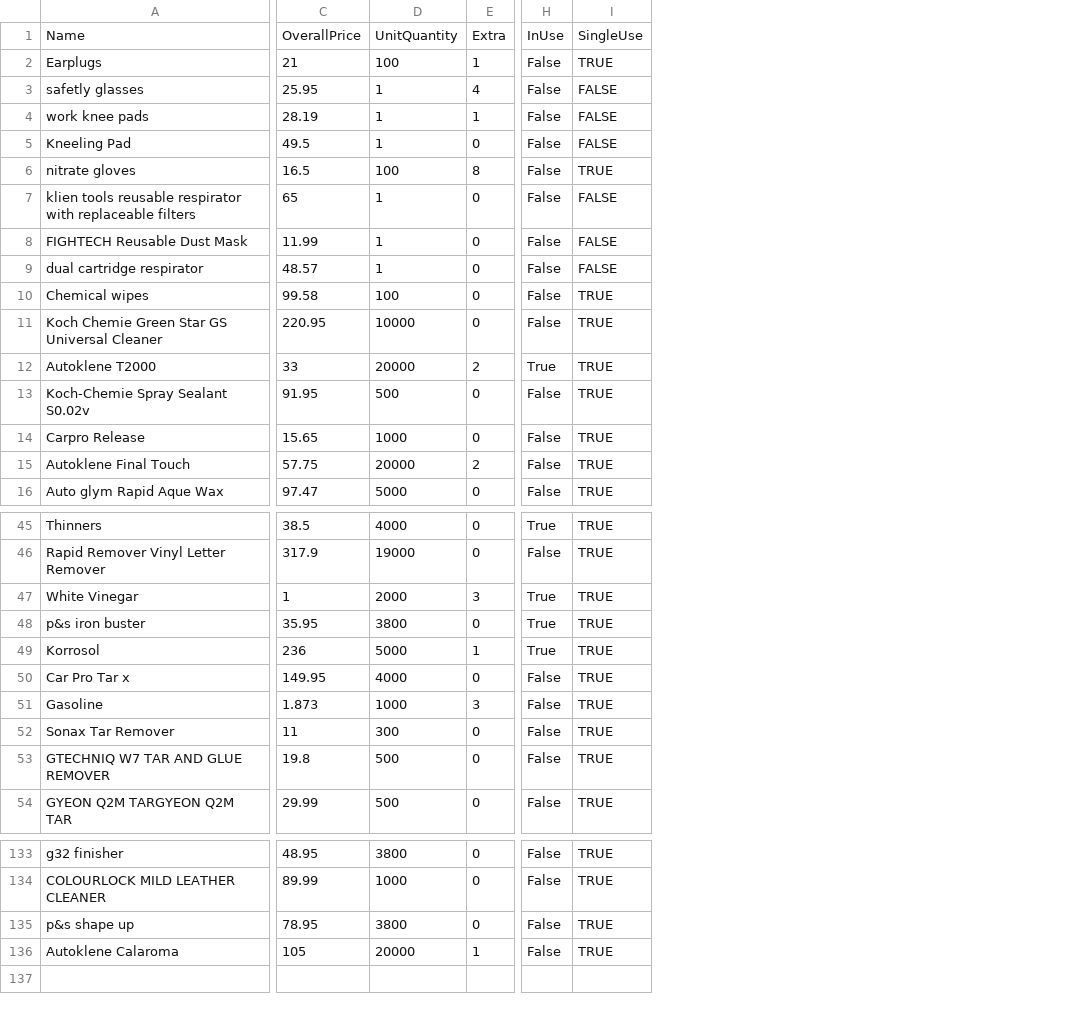
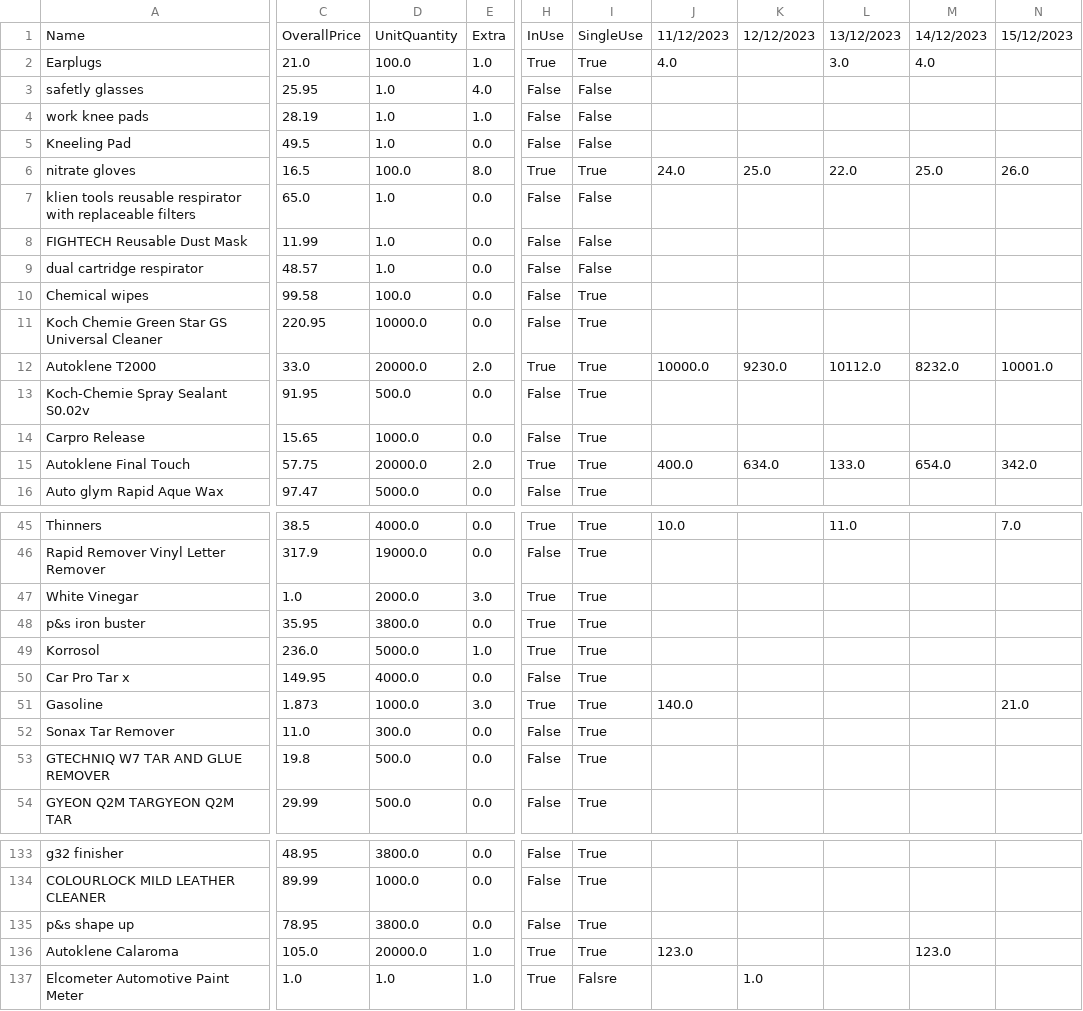
Before and after one commit to R-Z-W/ZenkiWhiteley_T1A3, a CSV file: detailing_database.csv, drawn as a sheet; only a part is shown, gaps mark what is left out; removed rows and columns are numbered as before the commit, all else as after; rows hold the shown columns only; the diff covers the shown part only; the diff names each change by its address in the sheet, - before the commit and + after, or states it on an @@ line.

Commit message:
Fix Bug Boolean Prompt
Fixed boolean prompt, now returns true or false

```diff
--- a/detailing_database.csv
+++ b/detailing_database.csv
-column D, rows 1-16: UnitQuantity | 100 | 1 | 1 | 1 | 100 | 1 | 1 | 1 | 100 | 10000 | 20000 | 500 | 1000 | 20000 | 5000; rows 45-54: 4000 | 19000 | 2000 | 3800 | 5000 | 4000 | 1000 | 300 | 500 | 500; rows 133-136: 3800 | 1000 | 3800 | 20000
-column E, rows 1-16: Extra | 1 | 4 | 1 | 0 | 8 | 0 | 0 | 0 | 0 | 0 | 2 | 0 | 0 | 2 | 0; rows 45-54: 0 | 0 | 3 | 0 | 1 | 0 | 3 | 0 | 0 | 0; rows 133-136: 0 | 0 | 0 | 1
+column D, rows 1-16: UnitQuantity | 100.0 | 1.0 | 1.0 | 1.0 | 100.0 | 1.0 | 1.0 | 1.0 | 100.0 | 10000.0 | 20000.0 | 500.0 | 1000.0 | 20000.0 | 5000.0; rows 45-54: 4000.0 | 19000.0 | 2000.0 | 3800.0 | 5000.0 | 4000.0 | 1000.0 | 300.0 | 500.0 | 500.0; rows 133-136: 3800.0 | 1000.0 | 3800.0 | 20000.0
+column E, rows 1-16: Extra | 1.0 | 4.0 | 1.0 | 0.0 | 8.0 | 0.0 | 0.0 | 0.0 | 0.0 | 0.0 | 2.0 | 0.0 | 0.0 | 2.0 | 0.0; rows 45-54: 0.0 | 0.0 | 3.0 | 0.0 | 1.0 | 0.0 | 3.0 | 0.0 | 0.0 | 0.0; rows 133-136: 0.0 | 0.0 | 0.0 | 1.0
-column I, rows 1-16: SingleUse | TRUE | FALSE | FALSE | FALSE | TRUE | FALSE | FALSE | FALSE | TRUE | TRUE | TRUE | TRUE | TRUE | TRUE | TRUE; rows 45-54: all TRUE; rows 133-136: all TRUE
+column I, rows 1-16: SingleUse | True | False | False | False | True | False | False | False | True | True | True | True | True | True | True; rows 45-54: all True; rows 133-136: all True
+column J, rows 1-15: 11/12/2023 | 4.0 |  |  |  | 24.0 |  |  |  |  |  | 10000.0 |  |  | 400.0; rows 45-51: 10.0 |  |  |  |  |  | 140.0; row 136: 123.0
+column K, rows 1-15: 12/12/2023 |  |  |  |  | 25.0 |  |  |  |  |  | 9230.0 |  |  | 634.0
+column L, rows 1-15: 13/12/2023 | 3.0 |  |  |  | 22.0 |  |  |  |  |  | 10112.0 |  |  | 133.0; row 45: 11.0
+column M, rows 1-15: 14/12/2023 | 4.0 |  |  |  | 25.0 |  |  |  |  |  | 8232.0 |  |  | 654.0; row 136: 123.0
+column N, rows 1-15: 15/12/2023 |  |  |  |  | 26.0 |  |  |  |  |  | 10001.0 |  |  | 342.0; rows 45-51: 7.0 |  |  |  |  |  | 21.0
-C2: 21
+C2: 21.0
-H2: False
+H2: True
-H6: False
+H6: True
-C7: 65
+C7: 65.0
-C12: 33
+C12: 33.0
-H15: False
+H15: True
-C47: 1
+C47: 1.0
-C49: 236
+C49: 236.0
-H51: False
+H51: True
-C52: 11
+C52: 11.0
-C136: 105
+C136: 105.0
-H136: False
+H136: True
+row 137: Elcometer Automotive Paint Meter | 1.0 | 1.0 | 1.0 | True | Falsre |  | 1.0
```
Also changed, not shown: 2 added columns and 40 edited cells elsewhere in this file, 11 other files.
